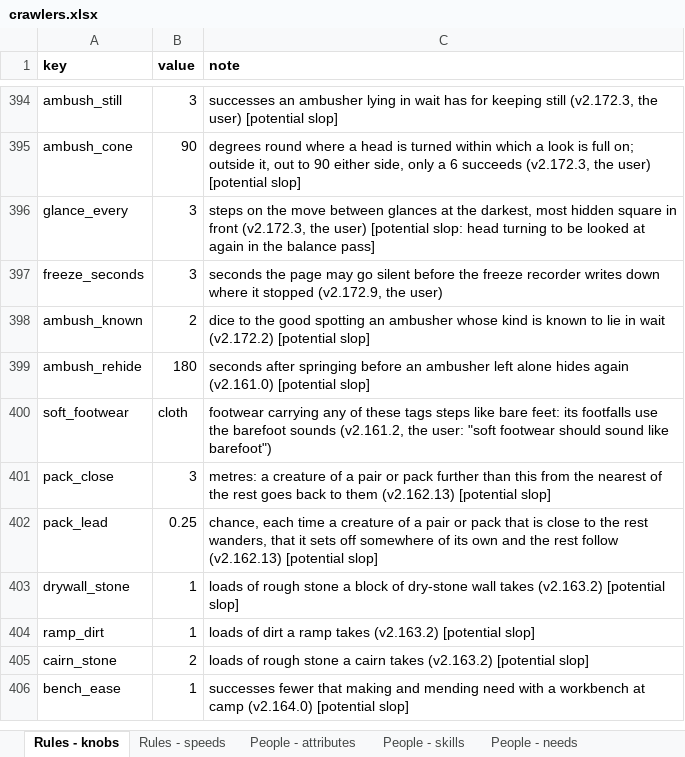
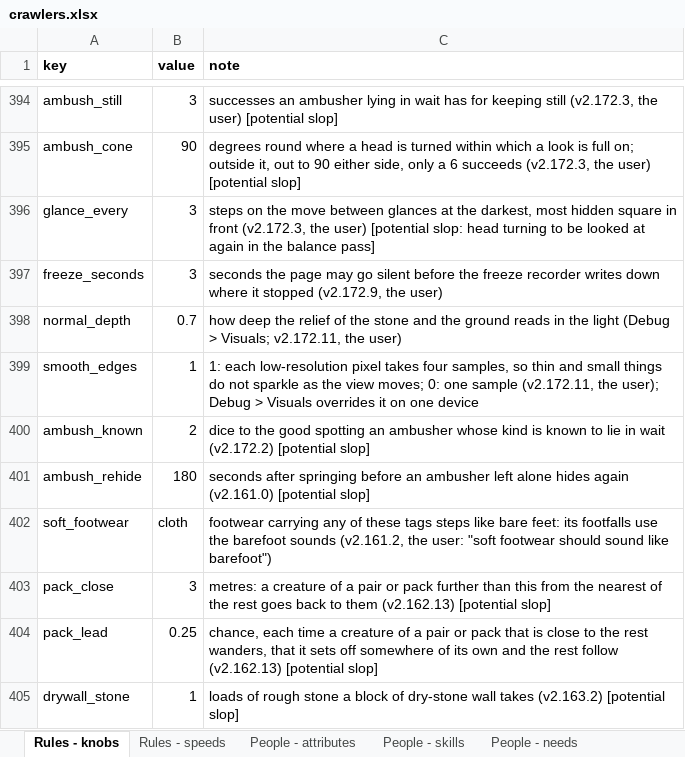
Before and after one commit to myrmecbruh/Project-Crawlers, an Excel workbook: crawlers.xlsx, sheet Rules - knobs, drawn as a sheet; only a part is shown, gaps mark what is left out; the shorter side is filled out with more unchanged rows; values as stored, in another font and other column widths than the file's, no borders; the diff names each change by its address in the sheet, - before the commit and + after, or states it on an @@ line.

```diff
--- a/crawlers.xlsx (sheet Rules - knobs)
+++ b/crawlers.xlsx (sheet Rules - knobs)
+row 398: normal_depth | 0.7 | how deep the relief of the stone and the ground reads in the light (Debug > Visuals; v2.172.11, the user)
+row 399: smooth_edges | 1 | 1: each low-resolution pixel takes four samples, so thin and small things do not sparkle as the view moves; 0: one sample (v2.172.11, the user); Debug > Visuals overrides it on one device
```
Also changed, not shown: 6 other files.
